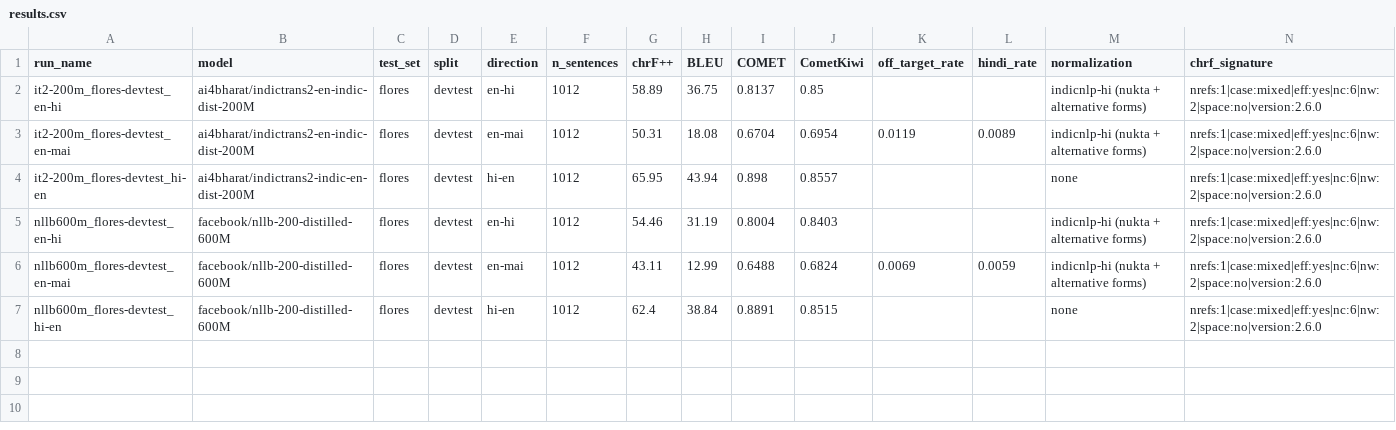
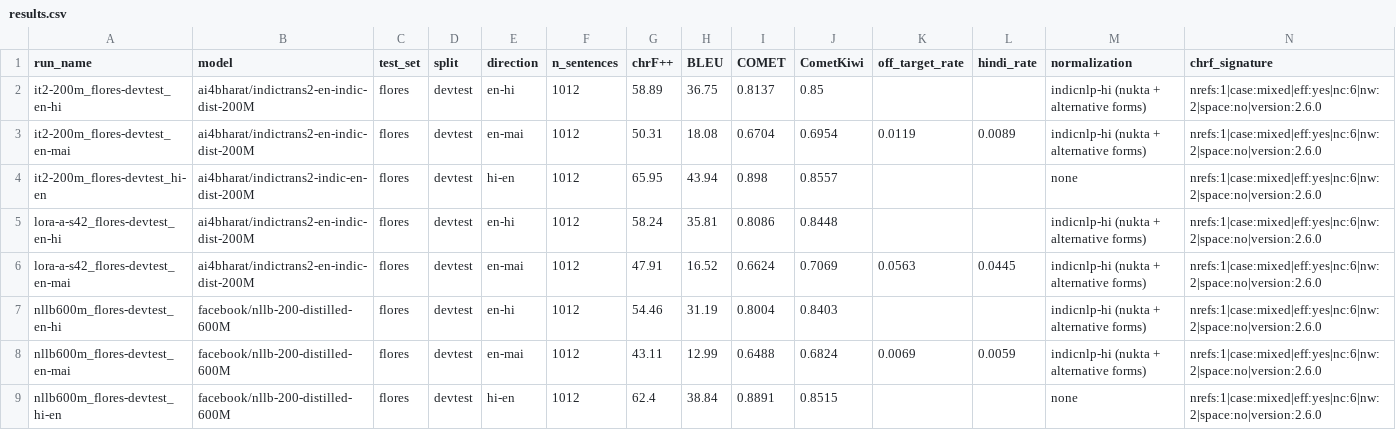
Before and after one commit to prefierolasoledad/TourMT-Hi, a CSV file: results/results.csv, drawn as a sheet; only a part is shown; rows hold the shown columns only; the diff names each change by its address in the sheet, - before the commit and + after, or states it on an @@ line.

Commit message:
Add finetuning data and training configuration for arm_a model
- Created finetune_data_arm_a.json with sources, keywords, and alignment settings for tourism-related data.
- Added training configuration in train_lora_it2-200m_arm-a_en-hi_s42.json including model parameters, training settings, and evaluation metrics.

```diff
--- a/results/results.csv
+++ b/results/results.csv
+row 5: lora-a-s42_flores-devtest_en-hi | ai4bharat/indictrans2-en-indic-dist-200M | flores | devtest | en-hi | 1012 | 58.24 | 35.81 | 0.8086 | 0.8448 |  |  | indicnlp-hi (nukta + alternative forms) | nrefs:1|case:mixed|eff:yes|nc:6|nw:2|space:no|version:2.6.0
+row 6: lora-a-s42_flores-devtest_en-mai | ai4bharat/indictrans2-en-indic-dist-200M | flores | devtest | en-mai | 1012 | 47.91 | 16.52 | 0.6624 | 0.7069 | 0.0563 | 0.0445 | indicnlp-hi (nukta + alternative forms) | nrefs:1|case:mixed|eff:yes|nc:6|nw:2|space:no|version:2.6.0
```
Also changed, not shown: 18 other files.
